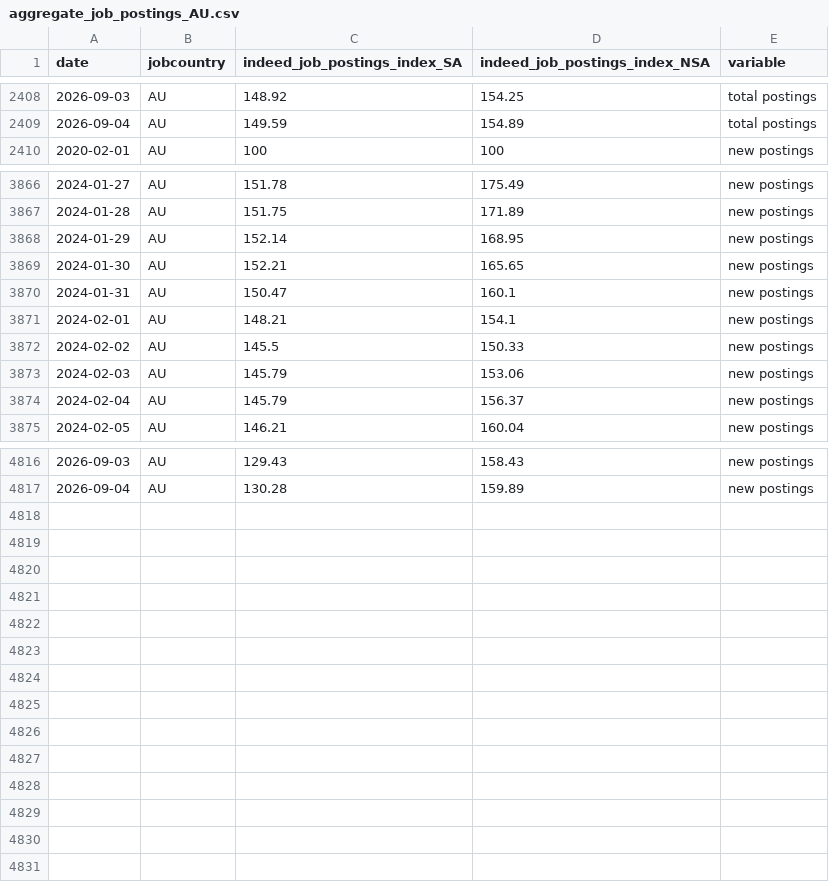
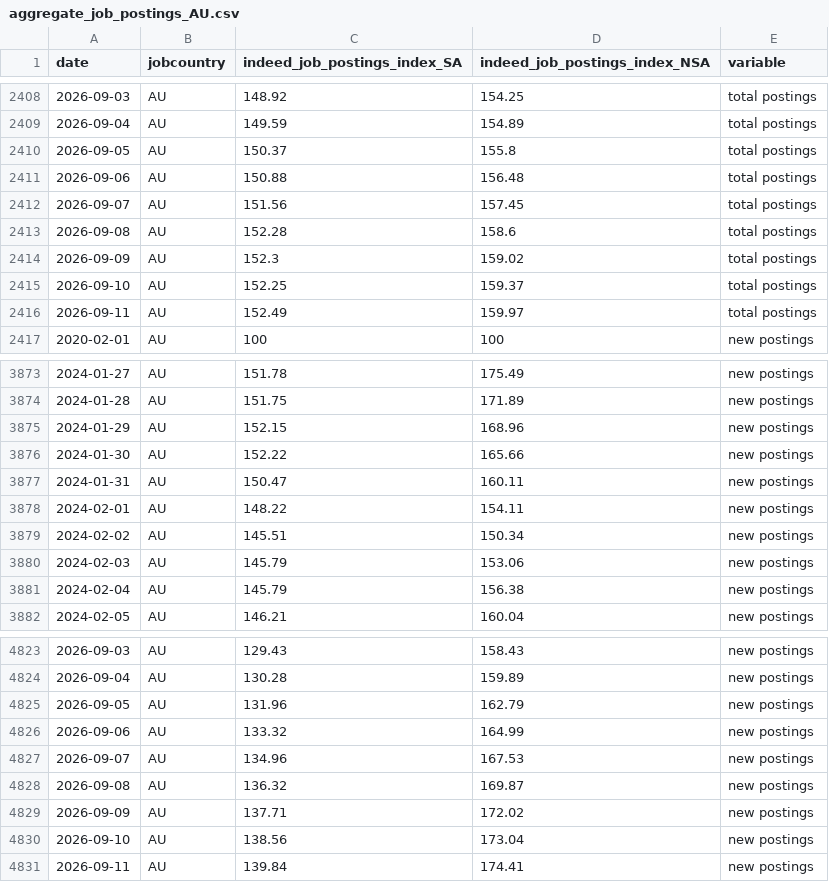
Before and after one commit to hiring-lab/job_postings_tracker, a CSV file: AU/aggregate_job_postings_AU.csv, drawn as a sheet; only a part is shown, gaps mark what is left out; the diff covers the shown part only.

```diff
--- a/AU/aggregate_job_postings_AU.csv
+++ b/AU/aggregate_job_postings_AU.csv
@@ -2409,2 +2409,9 @@ date,jobcountry,indeed_job_postings_index_SA,indeed_job_postings_index_NSA,varia
 2026-09-04,AU,149.59,154.89,total postings
+2026-09-05,AU,150.37,155.8,total postings
+2026-09-06,AU,150.88,156.48,total postings
+2026-09-07,AU,151.56,157.45,total postings
+2026-09-08,AU,152.28,158.6,total postings
+2026-09-09,AU,152.3,159.02,total postings
+2026-09-10,AU,152.25,159.37,total postings
+2026-09-11,AU,152.49,159.97,total postings
 2020-02-01,AU,100,100,new postings
@@ -3867,9 +3874,9 @@ date,jobcountry,indeed_job_postings_index_SA,indeed_job_postings_index_NSA,varia
 2024-01-28,AU,151.75,171.89,new postings
-2024-01-29,AU,152.14,168.95,new postings
-2024-01-30,AU,152.21,165.65,new postings
-2024-01-31,AU,150.47,160.1,new postings
-2024-02-01,AU,148.21,154.1,new postings
-2024-02-02,AU,145.5,150.33,new postings
+2024-01-29,AU,152.15,168.96,new postings
+2024-01-30,AU,152.22,165.66,new postings
+2024-01-31,AU,150.47,160.11,new postings
+2024-02-01,AU,148.22,154.11,new postings
+2024-02-02,AU,145.51,150.34,new postings
 2024-02-03,AU,145.79,153.06,new postings
-2024-02-04,AU,145.79,156.37,new postings
+2024-02-04,AU,145.79,156.38,new postings
 2024-02-05,AU,146.21,160.04,new postings
@@ -4817 +4824,8 @@ date,jobcountry,indeed_job_postings_index_SA,indeed_job_postings_index_NSA,varia
 2026-09-04,AU,130.28,159.89,new postings
+2026-09-05,AU,131.96,162.79,new postings
+2026-09-06,AU,133.32,164.99,new postings
+2026-09-07,AU,134.96,167.53,new postings
+2026-09-08,AU,136.32,169.87,new postings
+2026-09-09,AU,137.71,172.02,new postings
+2026-09-10,AU,138.56,173.04,new postings
+2026-09-11,AU,139.84,174.41,new postings
```
Also changed, not shown: 19 edited cells elsewhere in this file, CA/aggregate_job_postings_CA.csv, CA/provincial_postings_ca.csv, 19 other files.
